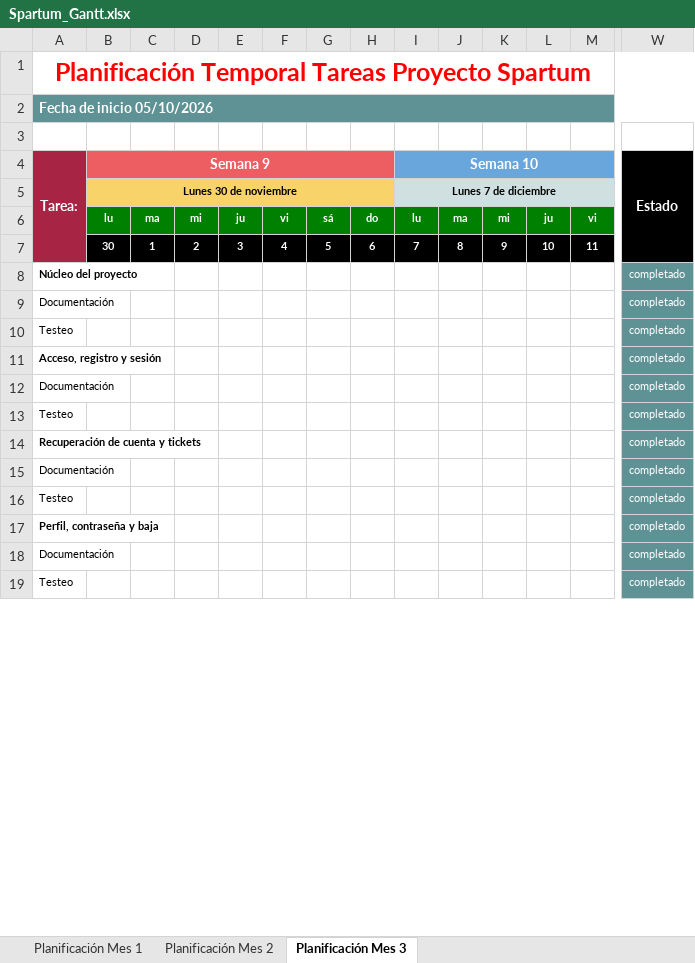
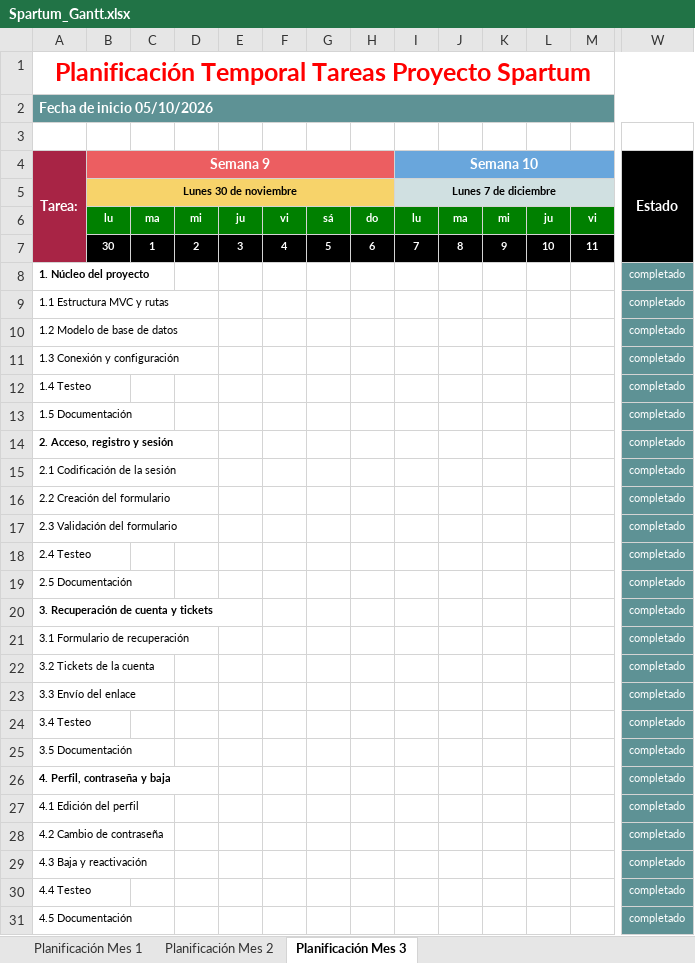
Before and after one commit to Antonio2403/proyecto-gym, an Excel workbook: docs/Spartum_Gantt.xlsx, sheet Planificación Mes 3, drawn as a sheet; only a part is shown, gaps mark what is left out; values as stored, in another font and other column widths than the file's, no borders; addresses are those after the commit; rows hold the shown columns only; the diff covers the shown part only; the diff names each change by its address in the sheet, - before the commit and + after, or states it on an @@ line.

```diff
--- a/docs/Spartum_Gantt.xlsx (sheet Planificación Mes 3)
+++ b/docs/Spartum_Gantt.xlsx (sheet Planificación Mes 3)
-A8 (Tarea:): Núcleo del proyecto
+A8 (Tarea:): 1. Núcleo del proyecto
+row 9: 1.1 Estructura MVC y rutas |  |  |  |  |  |  |  |  |  |  |  |  | completado
+row 10: 1.2 Modelo de base de datos |  |  |  |  |  |  |  |  |  |  |  |  | completado
-A11 (Tarea:): Documentación
+A11 (Tarea:): 1.3 Conexión y configuración
-A12 (Tarea:): Testeo
+A12 (Tarea:): 1.4 Testeo
+row 13: 1.5 Documentación |  |  |  |  |  |  |  |  |  |  |  |  | completado
-A14 (Tarea:): Acceso, registro y sesión
+A14 (Tarea:): 2. Acceso, registro y sesión
+row 15: 2.1 Codificación de la sesión |  |  |  |  |  |  |  |  |  |  |  |  | completado
-A16 (Tarea:): Documentación
+A16 (Tarea:): 2.2 Creación del formulario
+row 17: 2.3 Validación del formulario |  |  |  |  |  |  |  |  |  |  |  |  | completado
-A18 (Tarea:): Testeo
+A18 (Tarea:): 2.4 Testeo
+row 19: 2.5 Documentación |  |  |  |  |  |  |  |  |  |  |  |  | completado
-A20 (Tarea:): Recuperación de cuenta y tickets
+A20 (Tarea:): 3. Recuperación de cuenta y tickets
-A21 (Tarea:): Documentación
+A21 (Tarea:): 3.1 Formulario de recuperación
+row 22: 3.2 Tickets de la cuenta |  |  |  |  |  |  |  |  |  |  |  |  | completado
+row 23: 3.3 Envío del enlace |  |  |  |  |  |  |  |  |  |  |  |  | completado
-A24 (Tarea:): Testeo
+A24 (Tarea:): 3.4 Testeo
+row 25: 3.5 Documentación |  |  |  |  |  |  |  |  |  |  |  |  | completado
-A26 (Tarea:): Perfil, contraseña y baja
+A26 (Tarea:): 4. Perfil, contraseña y baja
+row 27: 4.1 Edición del perfil |  |  |  |  |  |  |  |  |  |  |  |  | completado
+row 28: 4.2 Cambio de contraseña |  |  |  |  |  |  |  |  |  |  |  |  | completado
-A29 (Tarea:): Documentación
+A29 (Tarea:): 4.3 Baja y reactivación
-A30 (Tarea:): Testeo
+A30 (Tarea:): 4.4 Testeo
+row 31: 4.5 Documentación |  |  |  |  |  |  |  |  |  |  |  |  | completado
```
Also changed, not shown: 37 added rows, 4 removed rows, 29 edited cells and cell formats elsewhere in this sheet, sheet Planificación Mes 1, sheet Planificación Mes 2.
